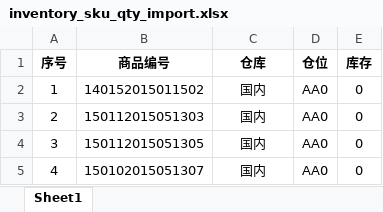
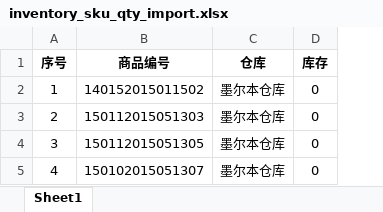
Before and after one commit to wanglihua/ebay-commerce-erp, an Excel workbook: static/excel-template/inventory_sku_qty_import.xlsx, sheet Sheet1, drawn as a sheet; values as stored, in another font and other column widths than the file's, no borders; the diff names each change by its address in the sheet, - before the commit and + after, or states it on an @@ line.

```diff
--- a/static/excel-template/inventory_sku_qty_import.xlsx (sheet Sheet1)
+++ b/static/excel-template/inventory_sku_qty_import.xlsx (sheet Sheet1)
-column D (仓位), rows 2-5: all AA0
-C2:C5 (仓库): 国内
+C2:C5 (仓库): 墨尔本仓库
```
Also changed, not shown: static/excel-template/inventory_sku_price_import.xlsx, 3 other files.
